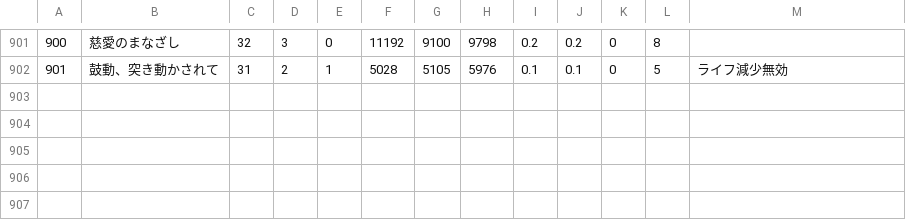
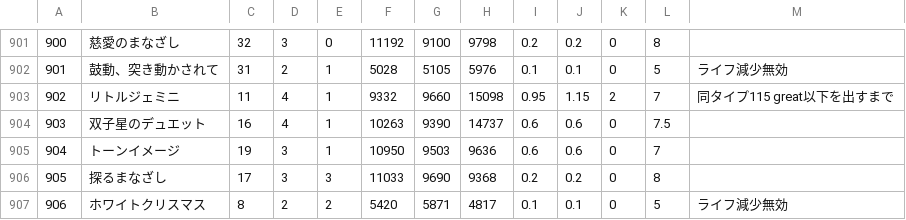
Before and after one commit to hylian-flute/gbp-auto_party, a CSV file: data/members.csv, drawn as a sheet; only a part is shown, gaps mark what is left out.

```diff
--- a/data/members.csv
+++ b/data/members.csv
@@ -902 +902,6 @@
 901,鼓動、突き動かされて,31,2,1,5028,5105,5976,0.1,0.1,0,5,ライフ減少無効
+902,リトルジェミニ,11,4,1,9332,9660,15098,0.95,1.15,2,7,同タイプ115 great以下を出すまで
+903,双子星のデュエット,16,4,1,10263,9390,14737,0.6,0.6,0,7.5,
+904,トーンイメージ,19,3,1,10950,9503,9636,0.6,0.6,0,7,
+905,探るまなざし,17,3,3,11033,9690,9368,0.2,0.2,0,8,
+906,ホワイトクリスマス,8,2,2,5420,5871,4817,0.1,0.1,0,5,ライフ減少無効
```
Also changed, not shown: 2 other files.
